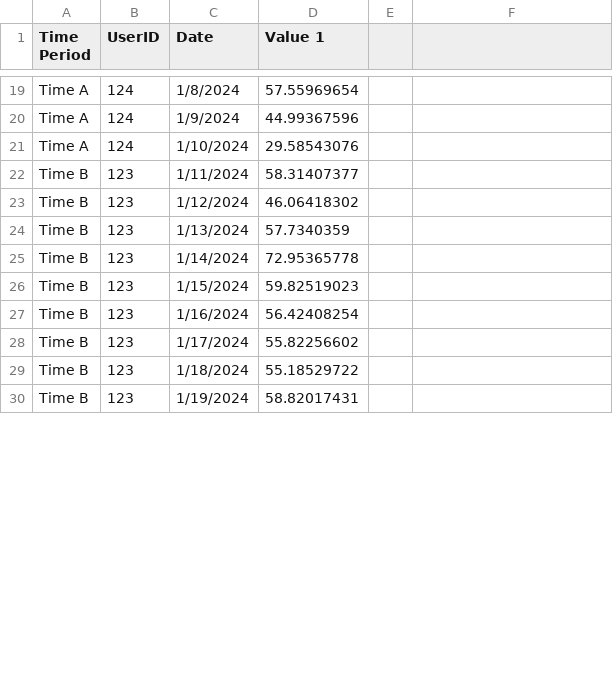
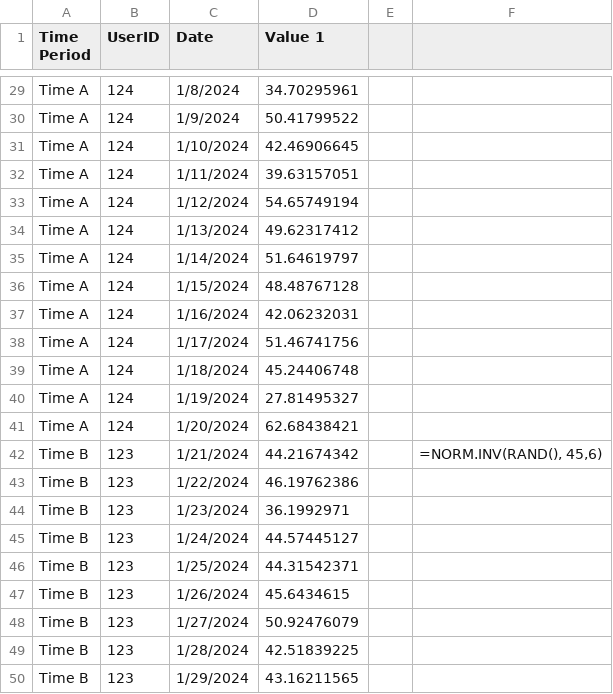
Before and after one commit to danieltabach/Drift-Detection, a CSV file: fakedata.csv, drawn as a sheet; only a part is shown, gaps mark what is left out; addresses are those after the commit; the diff covers the shown part only; the diff names each change by its address in the sheet, - before the commit and + after, or states it on an @@ line.

```diff
--- a/fakedata.csv
+++ b/fakedata.csv
-D29 (Value 1): 57.55969654
+D29 (Value 1): 34.70295961
-D30 (Value 1): 44.99367596
+D30 (Value 1): 50.41799522
-D31 (Value 1): 29.58543076
+D31 (Value 1): 42.46906645
+row 32: Time A | 124 | 1/11/2024 | 39.63157051
+row 33: Time A | 124 | 1/12/2024 | 54.65749194
+row 34: Time A | 124 | 1/13/2024 | 49.62317412
+row 35: Time A | 124 | 1/14/2024 | 51.64619797
+row 36: Time A | 124 | 1/15/2024 | 48.48767128
+row 37: Time A | 124 | 1/16/2024 | 42.06232031
+row 38: Time A | 124 | 1/17/2024 | 51.46741756
+row 39: Time A | 124 | 1/18/2024 | 45.24406748
+row 40: Time A | 124 | 1/19/2024 | 27.81495327
+row 41: Time A | 124 | 1/20/2024 | 62.68438421
-C42 (Date): 1/11/2024
+C42 (Date): 1/21/2024
-D42 (Value 1): 58.31407377
+D42 (Value 1): 44.21674342
-F42: (empty)
+F42: =NORM.INV(RAND(), 45,6)
-C43 (Date): 1/12/2024
+C43 (Date): 1/22/2024
-D43 (Value 1): 46.06418302
+D43 (Value 1): 46.19762386
-C44 (Date): 1/13/2024
+C44 (Date): 1/23/2024
-D44 (Value 1): 57.7340359
+D44 (Value 1): 36.1992971
-C45 (Date): 1/14/2024
+C45 (Date): 1/24/2024
-D45 (Value 1): 72.95365778
+D45 (Value 1): 44.57445127
-C46 (Date): 1/15/2024
+C46 (Date): 1/25/2024
-D46 (Value 1): 59.82519023
+D46 (Value 1): 44.31542371
-C47 (Date): 1/16/2024
+C47 (Date): 1/26/2024
-D47 (Value 1): 56.42408254
+D47 (Value 1): 45.6434615
-C48 (Date): 1/17/2024
+C48 (Date): 1/27/2024
-D48 (Value 1): 55.82256602
+D48 (Value 1): 50.92476079
-C49 (Date): 1/18/2024
+C49 (Date): 1/28/2024
-D49 (Value 1): 55.18529722
+D49 (Value 1): 42.51839225
-C50 (Date): 1/19/2024
+C50 (Date): 1/29/2024
-D50 (Value 1): 58.82017431
+D50 (Value 1): 43.16211565
```
Also changed, not shown: 12 added rows and 38 edited cells elsewhere in this file.
